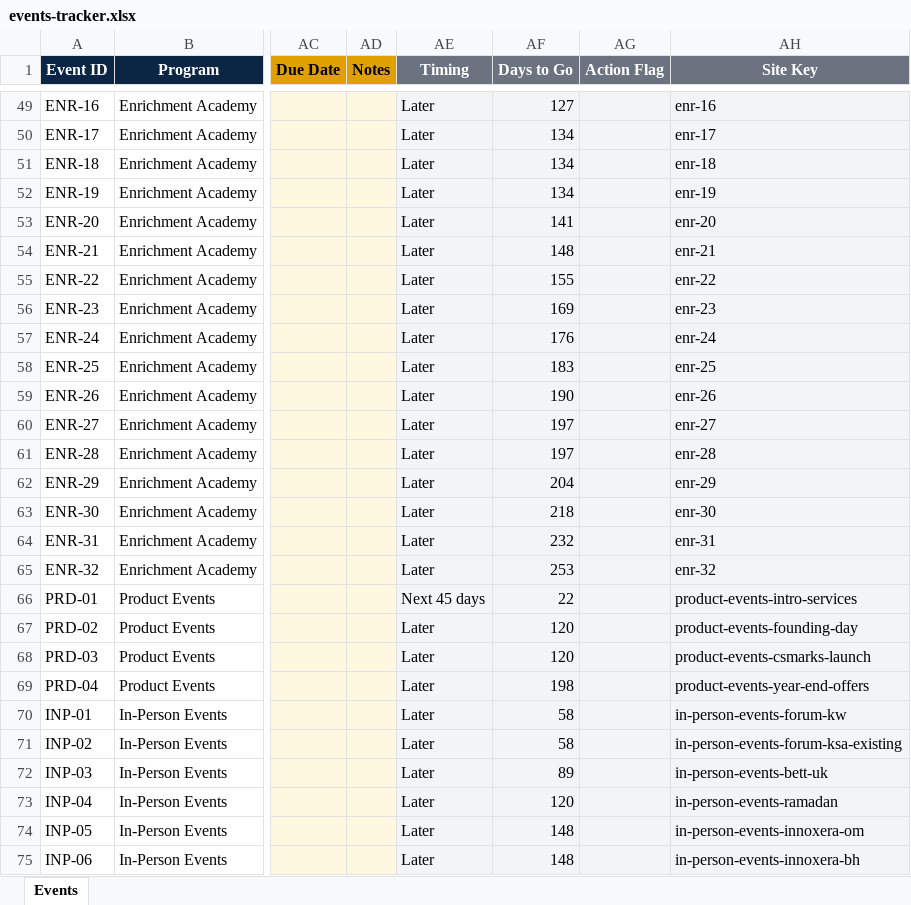
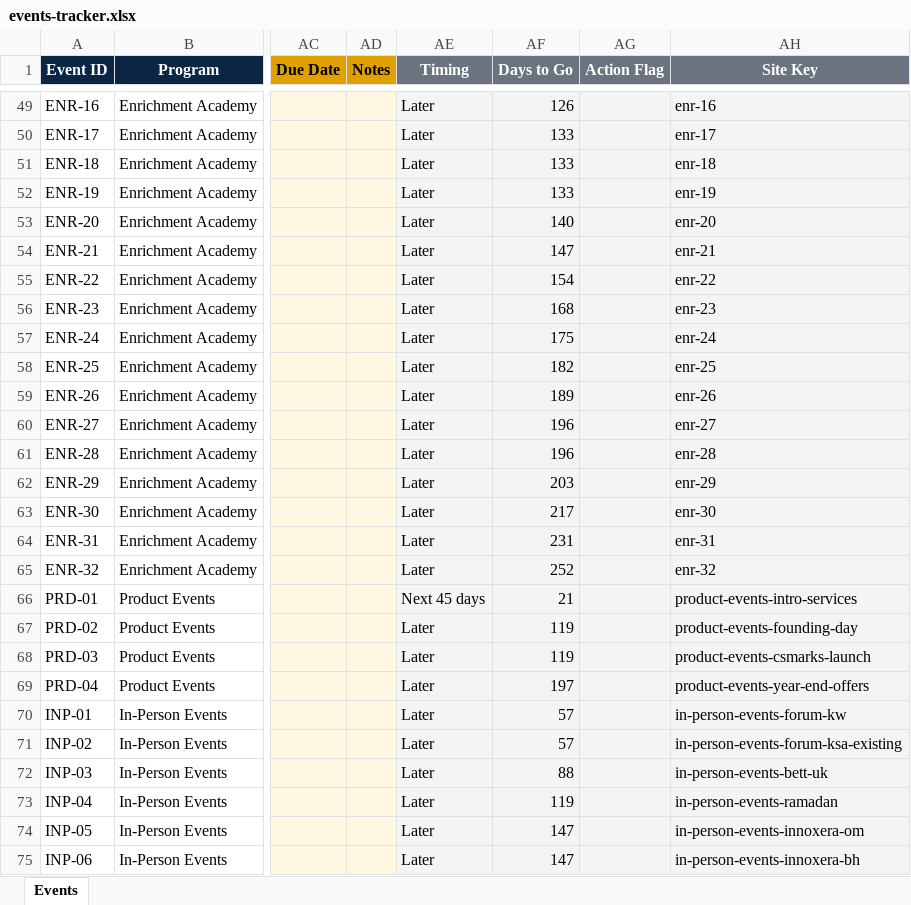
Before and after one commit to Msaserag/Classera_EPD, an Excel workbook: events-tracker.xlsx, sheet Events, drawn as a sheet; only a part is shown, gaps mark what is left out; values as stored, in another font and other column widths than the file's, no borders; conditional formats and table styles not drawn; the diff covers the shown part only; the diff names each change by its address in the sheet, - before the commit and + after, or states it on an @@ line.

```diff
--- a/events-tracker.xlsx (sheet Events)
+++ b/events-tracker.xlsx (sheet Events)
-AF49 (Days to Go): 127
+AF49 (Days to Go): 126
-AF50:AF52 (Days to Go): 134
+AF50:AF52 (Days to Go): 133
-AF53 (Days to Go): 141
+AF53 (Days to Go): 140
-AF54 (Days to Go): 148
+AF54 (Days to Go): 147
-AF55 (Days to Go): 155
+AF55 (Days to Go): 154
-AF56 (Days to Go): 169
+AF56 (Days to Go): 168
-AF57 (Days to Go): 176
+AF57 (Days to Go): 175
-AF58 (Days to Go): 183
+AF58 (Days to Go): 182
-AF59 (Days to Go): 190
+AF59 (Days to Go): 189
-AF60:AF61 (Days to Go): 197
+AF60:AF61 (Days to Go): 196
-AF62 (Days to Go): 204
+AF62 (Days to Go): 203
-AF63 (Days to Go): 218
+AF63 (Days to Go): 217
-AF64 (Days to Go): 232
+AF64 (Days to Go): 231
-AF65 (Days to Go): 253
+AF65 (Days to Go): 252
-AF66 (Days to Go): 22
+AF66 (Days to Go): 21
-AF67:AF68 (Days to Go): 120
+AF67:AF68 (Days to Go): 119
-AF69 (Days to Go): 198
+AF69 (Days to Go): 197
-AF70:AF71 (Days to Go): 58
+AF70:AF71 (Days to Go): 57
-AF72 (Days to Go): 89
+AF72 (Days to Go): 88
-AF73 (Days to Go): 120
+AF73 (Days to Go): 119
-AF74:AF75 (Days to Go): 148
+AF74:AF75 (Days to Go): 147
```
Also changed, not shown: 77 edited cells elsewhere in this sheet.
